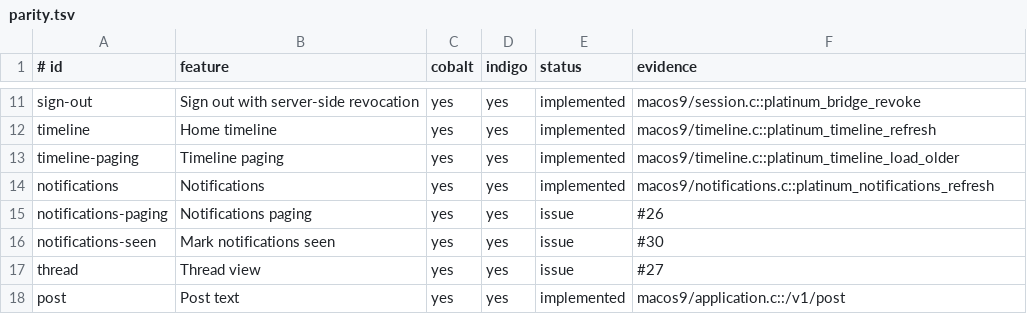
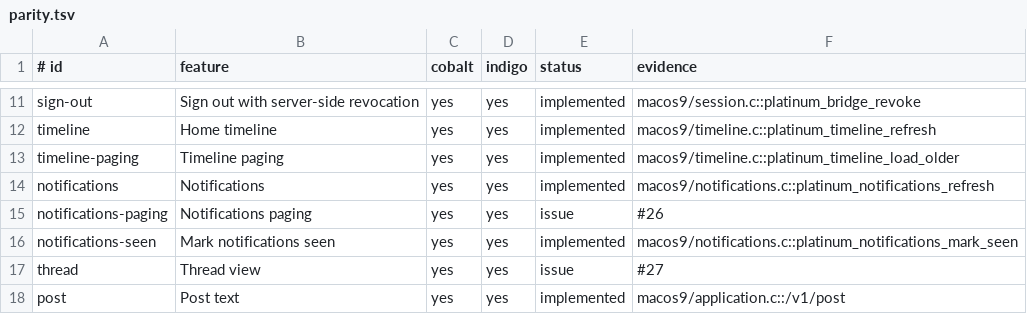
Before and after one commit to ewanc26/platinum, a TSV file: docs/parity.tsv, drawn as a sheet; only a part is shown, gaps mark what is left out.

```diff
--- a/docs/parity.tsv
+++ b/docs/parity.tsv
@@ -15,3 +15,3 @@ notifications|Notifications|yes|yes|implemented|macos9/notifications.c::platinum
 notifications-paging|Notifications paging|yes|yes|issue|#26
-notifications-seen|Mark notifications seen|yes|yes|issue|#30
+notifications-seen|Mark notifications seen|yes|yes|implemented|macos9/notifications.c::platinum_notifications_mark_seen
 thread|Thread view|yes|yes|issue|#27
```
Also changed, not shown: 10 other files.
